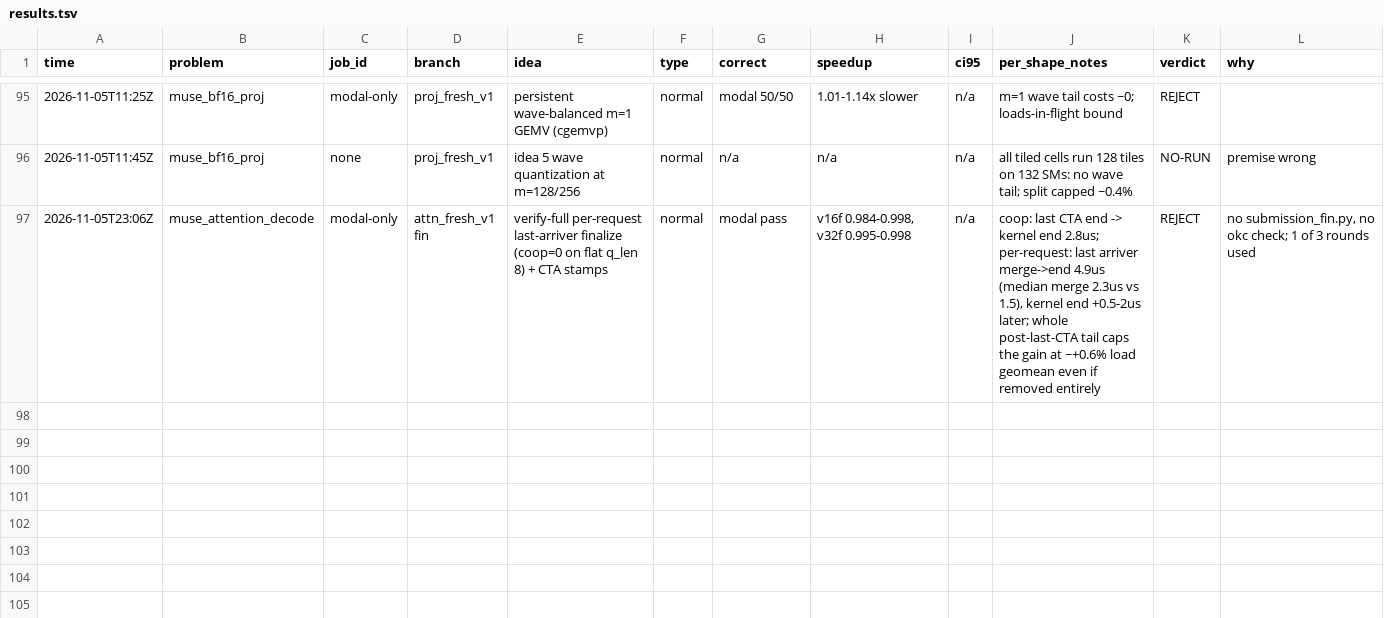
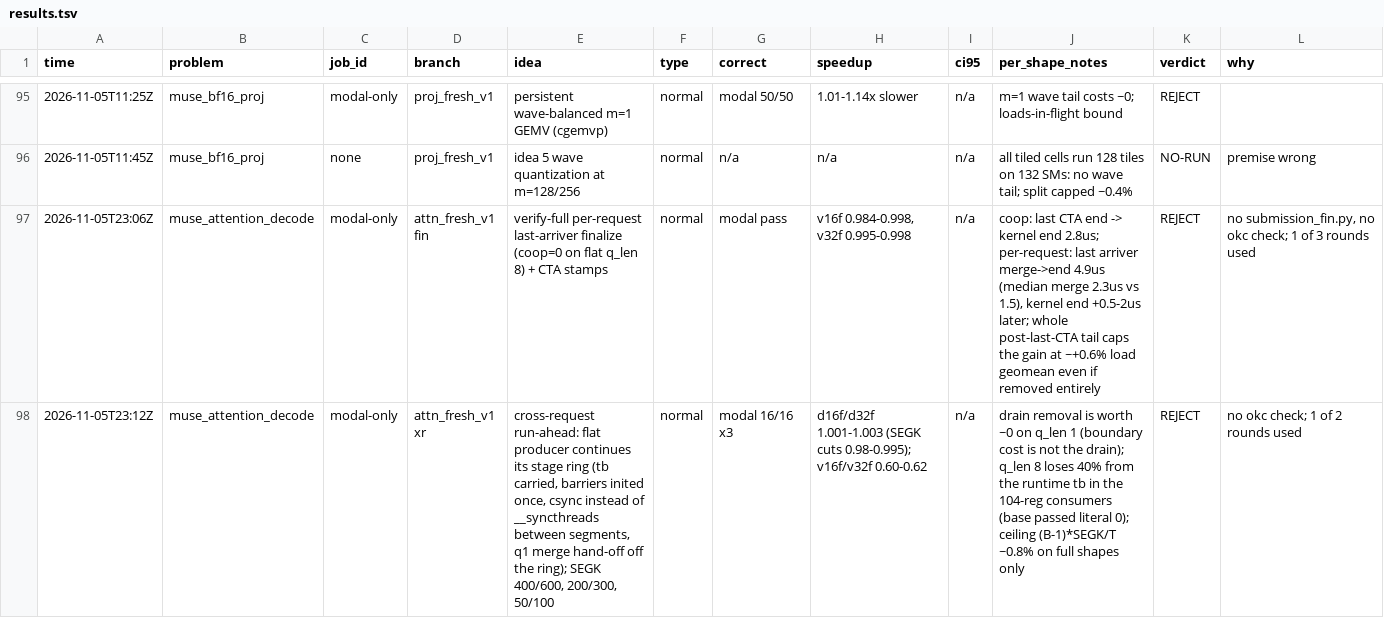
Before and after one commit to StarAtNyte/muse-spark-kernels, a TSV file: results.tsv, drawn as a sheet; only a part is shown, gaps mark what is left out; the diff names each change by its address in the sheet, - before the commit and + after, or states it on an @@ line.

Commit message:
Reject cross-request prefetch; restore correct UTC timestamps

```diff
--- a/results.tsv
+++ b/results.tsv
+row 98: 2026-11-05T23:12Z | muse_attention_decode | modal-only | attn_fresh_v1 xr | cross-request run-ahead: flat producer continues its stage ring (tb carried, barriers inited once, csync instead of __syncthreads between segments, q1 merge hand-off off the ring); SEGK 400/600, 200/300, 50/100 | normal | modal 16/16 x3 | d16f/d32f 1.001-1.003 (SEGK cuts 0.98-0.995); v16f/v32f 0.60-0.62 | n/a | drain removal is worth ~0 on q_len 1 (boundary cost is not the drain); q_len 8 loses 40% from the runtime tb in the 104-reg consumers (base passed literal 0); ceiling (B-1)*SEGK/T ~0.8% on full shapes only | REJECT | no okc check; 1 of 2 rounds used
```
Also changed, not shown: 3 other files.
